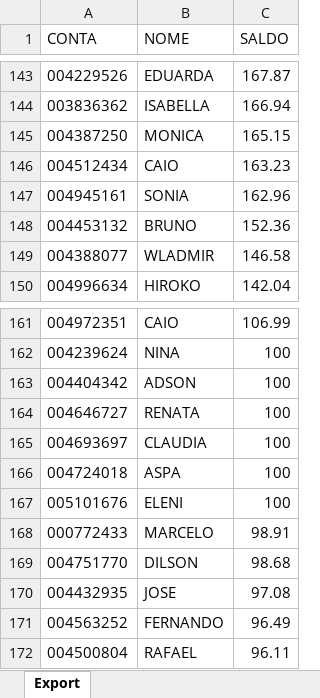
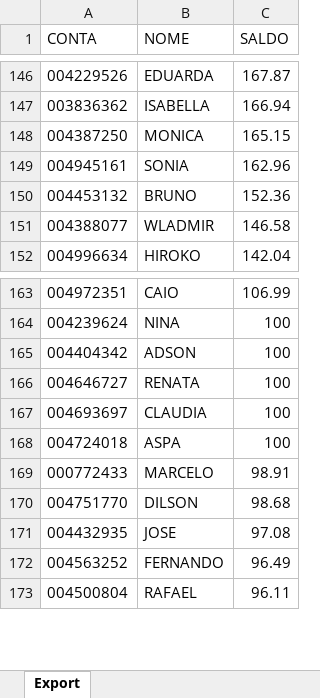
Before and after one commit to lauroteles/app_mesa_de_opera-es_corrigido, an Excel workbook: Saldo.xlsx, sheet Export, drawn as a sheet; only a part is shown, gaps mark what is left out; values as stored, in another font and other column widths than the file's, no borders; removed rows and columns are numbered as before the commit, all else as after; the diff covers the shown part only; the diff names each change by its address in the sheet, - before the commit and + after, or states it on an @@ line.

```diff
--- a/Saldo.xlsx (sheet Export)
+++ b/Saldo.xlsx (sheet Export)
-row 146: 004512434 | CAIO | 163.23
-row 167: 005101676 | ELENI | 100
```
Also changed, not shown: 7 added rows, 4 removed rows and 1 edited cell elsewhere in this sheet.
